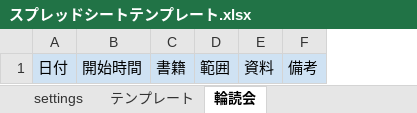
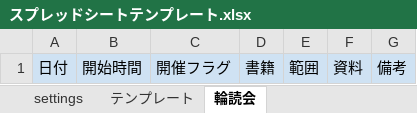
Before and after one commit to da-yoshi-k/gas-mattermost-remind, an Excel workbook: template/スプレッドシートテンプレート.xlsx, sheet 輪読会, drawn as a sheet; values as stored, in another font and other column widths than the file's, no borders; charts and pictures not drawn; the diff names each change by its address in the sheet, - before the commit and + after, or states it on an @@ line.

Commit message:
fix: スプレッドシートのテンプレートを差し替え

```diff
--- a/template/スプレッドシートテンプレート.xlsx (sheet 輪読会)
+++ b/template/スプレッドシートテンプレート.xlsx (sheet 輪読会)
+column C, row 1: 開催フラグ
```
Also changed, not shown: sheet テンプレート.
